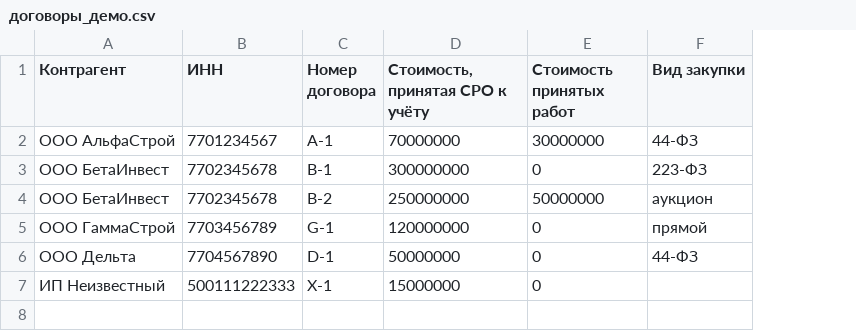
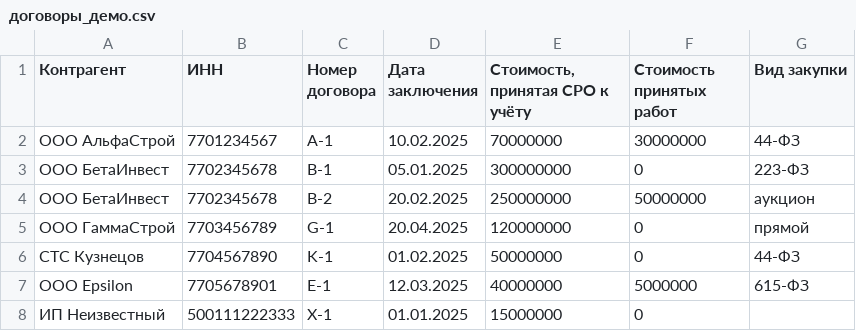
Before and after one commit to MaksimRafikov/sro-auditor, a CSV file: samples/договоры_демо.csv, drawn as a sheet; the diff names each change by its address in the sheet, - before the commit and + after, or states it on an @@ line.

```diff
--- a/samples/договоры_демо.csv
+++ b/samples/договоры_демо.csv
+column D (Дата заключения), rows 2-6: 10.02.2025 | 05.01.2025 | 20.02.2025 | 20.04.2025 | 01.02.2025; row 8: 01.01.2025
-A6 (Контрагент): ООО Дельта
+A6 (Контрагент): СТС Кузнецов
-C6 (Номер договора): D-1
+C6 (Номер договора): K-1
+row 7: ООО Еpsilon | 7705678901 | E-1 | 12.03.2025 | 40000000 | 5000000 | 615-ФЗ
```
Also changed, not shown: samples/реестр_членов_демо.csv, 4 other files.
